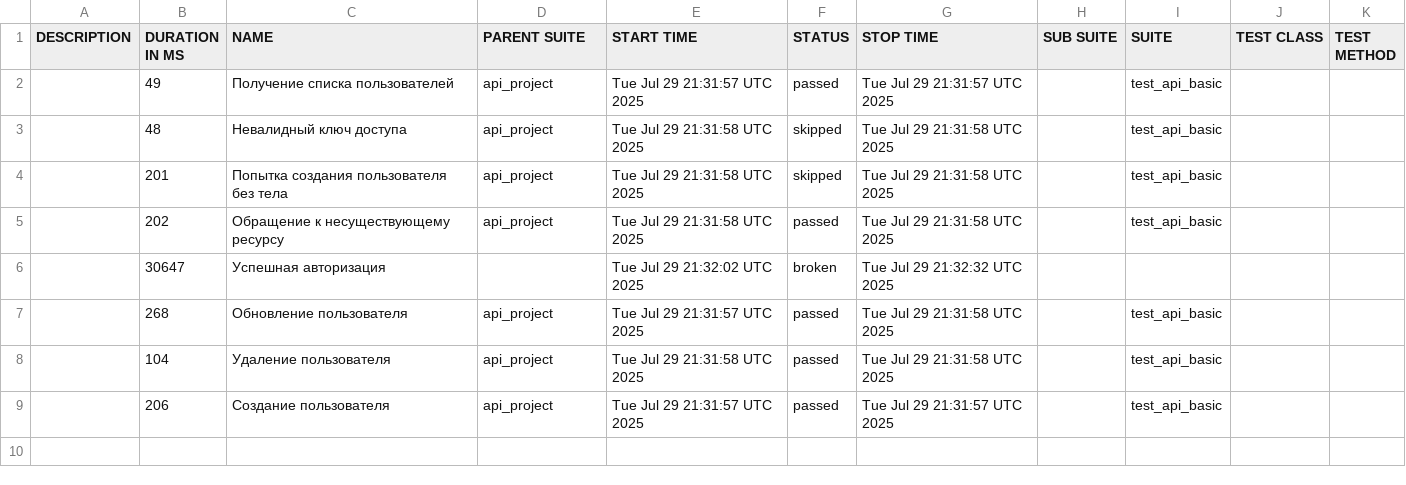
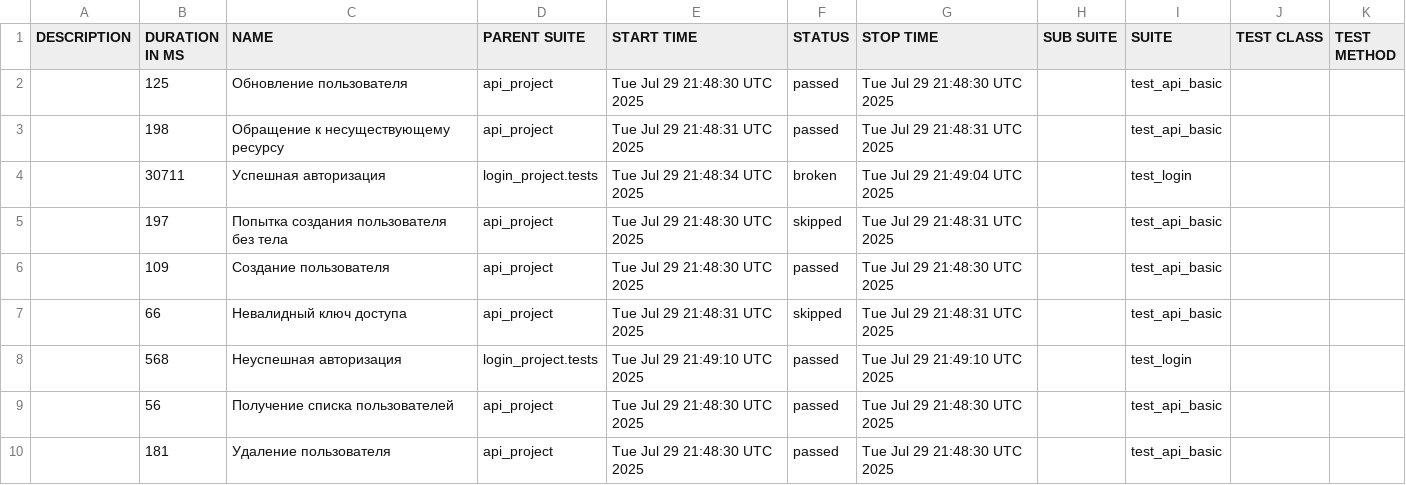
Before and after one commit to juliaschevchenko/pytest, a CSV file: allure-report/data/suites.csv, drawn as a sheet.

```diff
--- a/allure-report/data/suites.csv
+++ b/allure-report/data/suites.csv
@@ -1,9 +1,10 @@
 "DESCRIPTION","DURATION IN MS","NAME","PARENT SUITE","START TIME","STATUS","STOP TIME","SUB SUITE","SUITE","TEST CLASS","TEST METHOD"
-"","49","Получение списка пользователей","api_project","Tue Jul 29 21:31:57 UTC 2025","passed","Tue Jul 29 21:31:57 UTC 2025","","test_api_basic","",""
-"","48","Невалидный ключ доступа","api_project","Tue Jul 29 21:31:58 UTC 2025","skipped","Tue Jul 29 21:31:58 UTC 2025","","test_api_basic","",""
-"","201","Попытка создания пользователя без тела","api_project","Tue Jul 29 21:31:58 UTC 2025","skipped","Tue Jul 29 21:31:58 UTC 2025","","test_api_basic","",""
-"","202","Обращение к несуществующему ресурсу","api_project","Tue Jul 29 21:31:58 UTC 2025","passed","Tue Jul 29 21:31:58 UTC 2025","","test_api_basic","",""
-"","30647","Успешная авторизация","","Tue Jul 29 21:32:02 UTC 2025","broken","Tue Jul 29 21:32:32 UTC 2025","","","",""
-"","268","Обновление пользователя","api_project","Tue Jul 29 21:31:57 UTC 2025","passed","Tue Jul 29 21:31:58 UTC 2025","","test_api_basic","",""
-"","104","Удаление пользователя","api_project","Tue Jul 29 21:31:58 UTC 2025","passed","Tue Jul 29 21:31:58 UTC 2025","","test_api_basic","",""
-"","206","Создание пользователя","api_project","Tue Jul 29 21:31:57 UTC 2025","passed","Tue Jul 29 21:31:57 UTC 2025","","test_api_basic","",""
+"","125","Обновление пользователя","api_project","Tue Jul 29 21:48:30 UTC 2025","passed","Tue Jul 29 21:48:30 UTC 2025","","test_api_basic","",""
+"","198","Обращение к несуществующему ресурсу","api_project","Tue Jul 29 21:48:31 UTC 2025","passed","Tue Jul 29 21:48:31 UTC 2025","","test_api_basic","",""
+"","30711","Успешная авторизация","login_project.tests","Tue Jul 29 21:48:34 UTC 2025","broken","Tue Jul 29 21:49:04 UTC 2025","","test_login","",""
+"","197","Попытка создания пользователя без тела","api_project","Tue Jul 29 21:48:30 UTC 2025","skipped","Tue Jul 29 21:48:31 UTC 2025","","test_api_basic","",""
+"","109","Создание пользователя","api_project","Tue Jul 29 21:48:30 UTC 2025","passed","Tue Jul 29 21:48:30 UTC 2025","","test_api_basic","",""
+"","66","Невалидный ключ доступа","api_project","Tue Jul 29 21:48:31 UTC 2025","skipped","Tue Jul 29 21:48:31 UTC 2025","","test_api_basic","",""
+"","568","Неуспешная авторизация","login_project.tests","Tue Jul 29 21:49:10 UTC 2025","passed","Tue Jul 29 21:49:10 UTC 2025","","test_login","",""
+"","56","Получение списка пользователей","api_project","Tue Jul 29 21:48:30 UTC 2025","passed","Tue Jul 29 21:48:30 UTC 2025","","test_api_basic","",""
+"","181","Удаление пользователя","api_project","Tue Jul 29 21:48:30 UTC 2025","passed","Tue Jul 29 21:48:30 UTC 2025","","test_api_basic","",""
```
Also changed, not shown: 41 other files.
